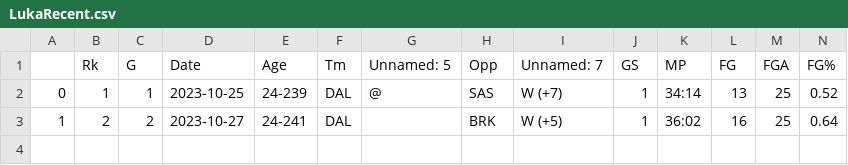
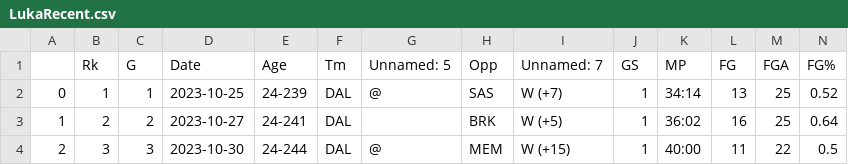
Before and after one commit to Julesezeh/data-analysis, a CSV file: App/Doncic/LukaRecent.csv, drawn as a sheet; only a part is shown; rows hold the shown columns only; the diff names each change by its address in the sheet, - before the commit and + after, or states it on an @@ line.

Commit message:
Luka Data, updated today.

```diff
--- a/App/Doncic/LukaRecent.csv
+++ b/App/Doncic/LukaRecent.csv
+row 4: 2 | 3 | 3 | 2023-10-30 | 24-244 | DAL | @ | MEM | W (+15) | 1 | 40:00 | 11 | 22 | 0.5
```
